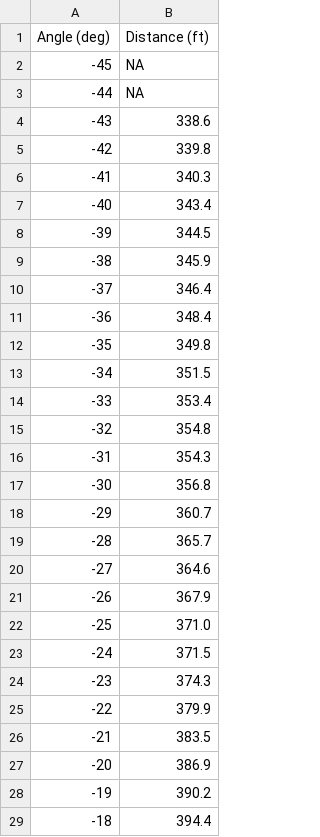
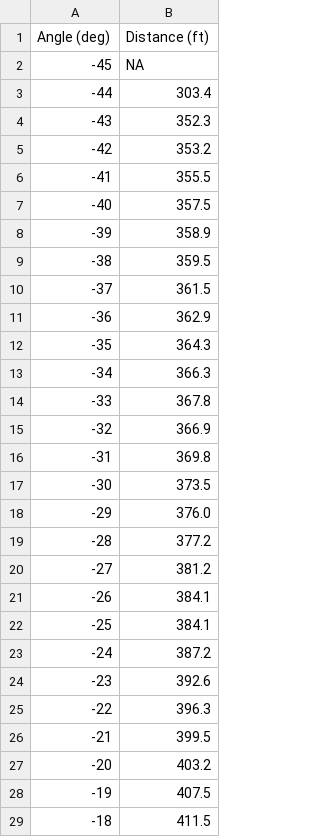
Before and after one commit to awang124/orioles-outfield-estimation, a CSV file: Coors Field.csv, drawn as a sheet; only a part is shown; the diff covers the shown part only.

```diff
--- a/Coors Field.csv
+++ b/Coors Field.csv
@@ -2,28 +2,28 @@ Angle (deg),Distance (ft)
 -45,NA
--44,NA
--43,338.6
--42,339.8
--41,340.3
--40,343.4
--39,344.5
--38,345.9
--37,346.4
--36,348.4
--35,349.8
--34,351.5
--33,353.4
--32,354.8
--31,354.3
--30,356.8
--29,360.7
--28,365.7
--27,364.6
--26,367.9
--25,371.0
--24,371.5
--23,374.3
--22,379.9
--21,383.5
--20,386.9
--19,390.2
--18,394.4
+-44,303.4
+-43,352.3
+-42,353.2
+-41,355.5
+-40,357.5
+-39,358.9
+-38,359.5
+-37,361.5
+-36,362.9
+-35,364.3
+-34,366.3
+-33,367.8
+-32,366.9
+-31,369.8
+-30,373.5
+-29,376.0
+-28,377.2
+-27,381.2
+-26,384.1
+-25,384.1
+-24,387.2
+-23,392.6
+-22,396.3
+-21,399.5
+-20,403.2
+-19,407.5
+-18,411.5
```
Also changed, not shown: 63 edited cells elsewhere in this file, 3 other files.
